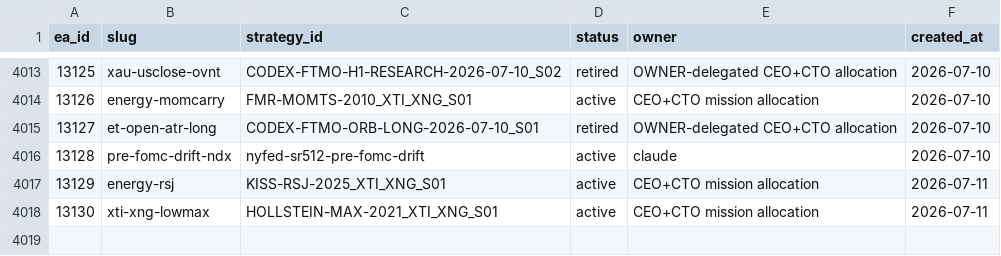
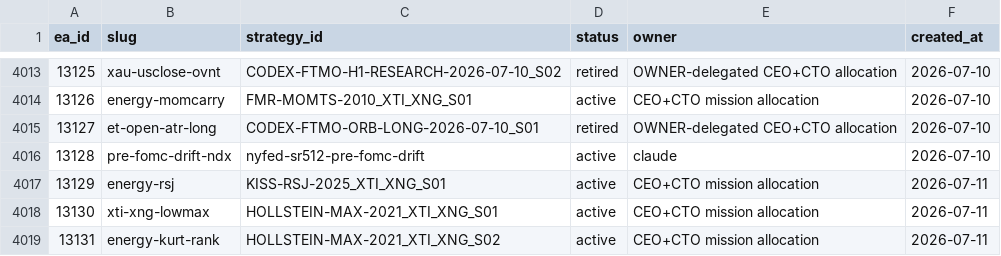
Before and after one commit to QuantMechanica/VPS-PortfolioBuild, a CSV file: framework/registry/ea_id_registry.csv, drawn as a sheet; only a part is shown, gaps mark what is left out; the diff names each change by its address in the sheet, - before the commit and + after, or states it on an @@ line.

```diff
--- a/framework/registry/ea_id_registry.csv
+++ b/framework/registry/ea_id_registry.csv
+row 4019: 13131 | energy-kurt-rank | HOLLSTEIN-MAX-2021_XTI_XNG_S02 | active | CEO+CTO mission allocation | 2026-07-11
```
Also changed, not shown: 14 other files.
